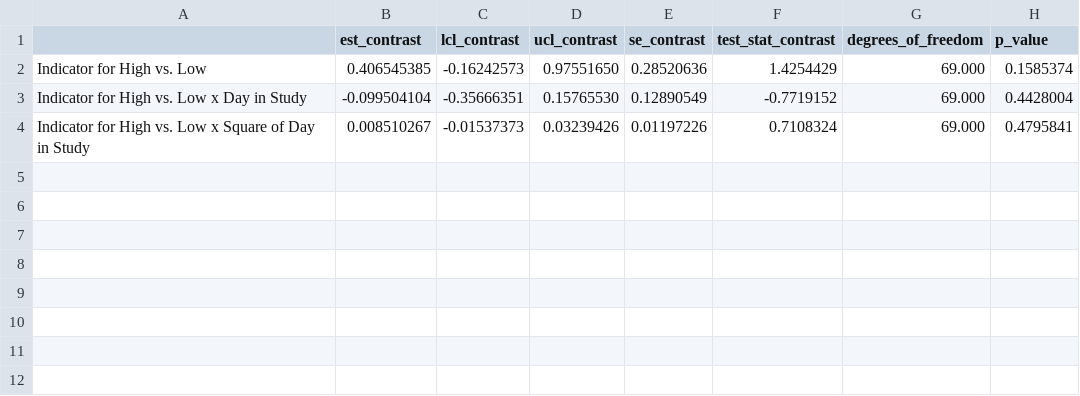
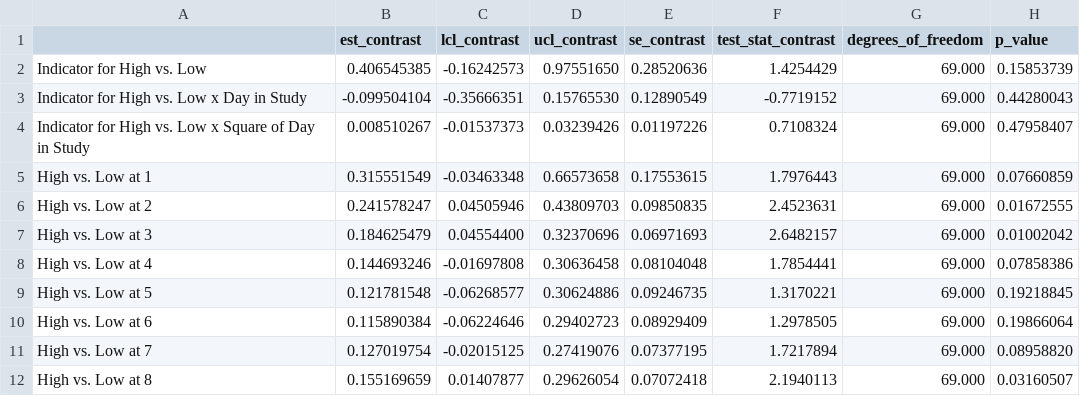
Before and after one commit to jamieyap/MARS-Repository-Primary-Aim, a CSV file: analysis-complete-case/formatted-output/H2/log_risk_ratio_scale_H2_quadratic_day_contrast.csv, drawn as a sheet.

```diff
--- a/analysis-complete-case/formatted-output/H2/log_risk_ratio_scale_H2_quadratic_day_contrast.csv
+++ b/analysis-complete-case/formatted-output/H2/log_risk_ratio_scale_H2_quadratic_day_contrast.csv
@@ -1,4 +1,12 @@
 "","est_contrast","lcl_contrast","ucl_contrast","se_contrast","test_stat_contrast","degrees_of_freedom","p_value"
-"Indicator for High vs. Low"," 0.406545385","-0.16242573","0.97551650","0.28520636"," 1.4254429","69.000","0.1585374"
-"Indicator for High vs. Low x Day in Study","-0.099504104","-0.35666351","0.15765530","0.12890549","-0.7719152","69.000","0.4428004"
-"Indicator for High vs. Low x Square of Day in Study"," 0.008510267","-0.01537373","0.03239426","0.01197226"," 0.7108324","69.000","0.4795841"
+"Indicator for High vs. Low"," 0.406545385","-0.16242573","0.97551650","0.28520636"," 1.4254429","69.000","0.15853739"
+"Indicator for High vs. Low x Day in Study","-0.099504104","-0.35666351","0.15765530","0.12890549","-0.7719152","69.000","0.44280043"
+"Indicator for High vs. Low x Square of Day in Study"," 0.008510267","-0.01537373","0.03239426","0.01197226"," 0.7108324","69.000","0.47958407"
+"High vs. Low at  1"," 0.315551549","-0.03463348","0.66573658","0.17553615"," 1.7976443","69.000","0.07660859"
+"High vs. Low at  2"," 0.241578247"," 0.04505946","0.43809703","0.09850835"," 2.4523631","69.000","0.01672555"
+"High vs. Low at  3"," 0.184625479"," 0.04554400","0.32370696","0.06971693"," 2.6482157","69.000","0.01002042"
+"High vs. Low at  4"," 0.144693246","-0.01697808","0.30636458","0.08104048"," 1.7854441","69.000","0.07858386"
+"High vs. Low at  5"," 0.121781548","-0.06268577","0.30624886","0.09246735"," 1.3170221","69.000","0.19218845"
+"High vs. Low at  6"," 0.115890384","-0.06224646","0.29402723","0.08929409"," 1.2978505","69.000","0.19866064"
+"High vs. Low at  7"," 0.127019754","-0.02015125","0.27419076","0.07377195"," 1.7217894","69.000","0.08958820"
+"High vs. Low at  8"," 0.155169659"," 0.01407877","0.29626054","0.07072418"," 2.1940113","69.000","0.03160507"
```
Also changed, not shown: analysis-complete-case/formatted-output/H2/log_risk_ratio_scale_H2_linear_day_contrast.csv, analysis-complete-case/formatted-output/H2/log_risk_ratio_scale_H2_linear_hour_contrast.csv, 31 other files.
